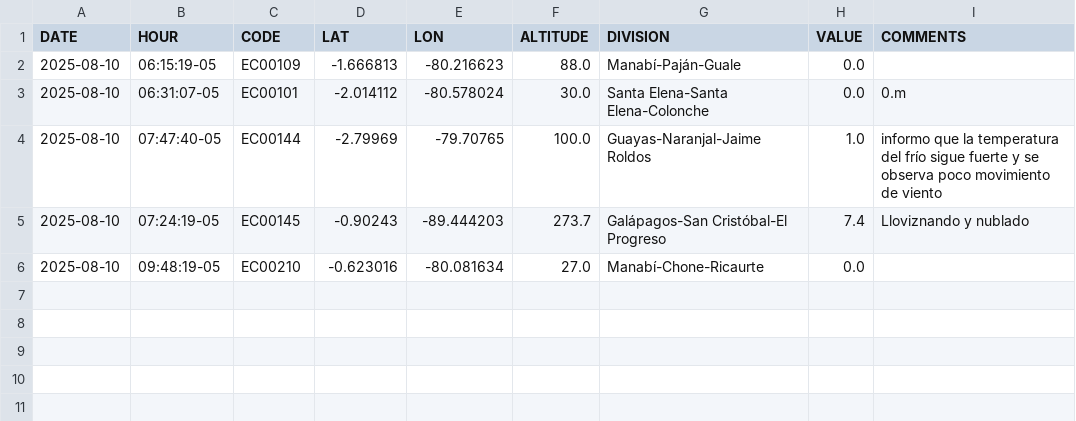
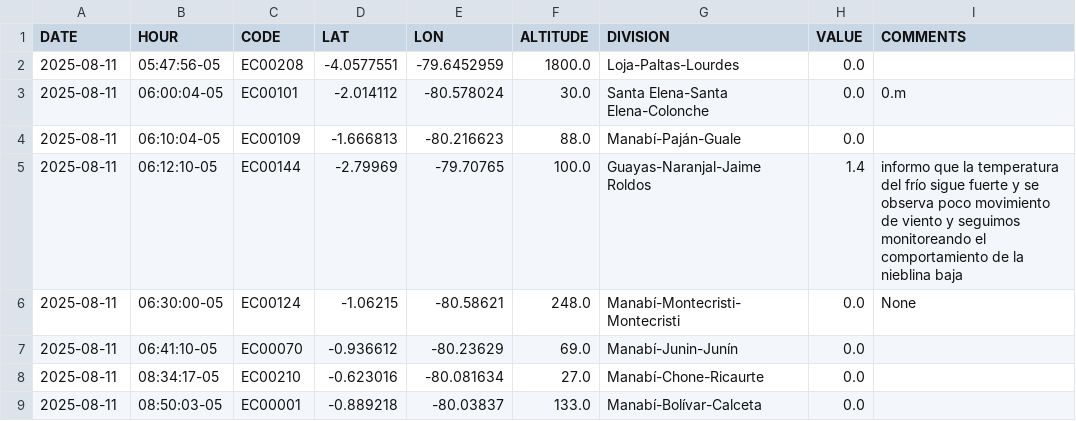
Before and after one commit to DPAINAMHI/tools, a CSV file: volunclima.csv, drawn as a sheet.

```diff
--- a/volunclima.csv
+++ b/volunclima.csv
@@ -1,6 +1,9 @@
 DATE,HOUR,CODE,LAT,LON,ALTITUDE,DIVISION,VALUE,COMMENTS
-2025-08-10,06:15:19-05,EC00109,-1.666813,-80.216623,88.0,Manabí-Paján-Guale,0.0,
-2025-08-10,06:31:07-05,EC00101,-2.014112,-80.578024,30.0,Santa Elena-Santa Elena-Colonche,0.0,0.m
-2025-08-10,07:47:40-05,EC00144,-2.79969,-79.70765,100.0,Guayas-Naranjal-Jaime Roldos,1.0,informo que la temperatura del frío sigue fuerte y se observa poco movimiento de viento
-2025-08-10,07:24:19-05,EC00145,-0.90243,-89.444203,273.7,Galápagos-San Cristóbal-El Progreso,7.4,Lloviznando y nublado
-2025-08-10,09:48:19-05,EC00210,-0.623016,-80.081634,27.0,Manabí-Chone-Ricaurte,0.0,
+2025-08-11,05:47:56-05,EC00208,-4.0577551,-79.6452959,1800.0,Loja-Paltas-Lourdes,0.0,
+2025-08-11,06:00:04-05,EC00101,-2.014112,-80.578024,30.0,Santa Elena-Santa Elena-Colonche,0.0,0.m
+2025-08-11,06:10:04-05,EC00109,-1.666813,-80.216623,88.0,Manabí-Paján-Guale,0.0,
+2025-08-11,06:12:10-05,EC00144,-2.79969,-79.70765,100.0,Guayas-Naranjal-Jaime Roldos,1.4,informo que la temperatura del frío sigue fuerte y se observa poco movimiento de viento y seguimos monitoreando el comportamiento de la nieblina baja
+2025-08-11,06:30:00-05,EC00124,-1.06215,-80.58621,248.0,Manabí-Montecristi-Montecristi,0.0,None
+2025-08-11,06:41:10-05,EC00070,-0.936612,-80.23629,69.0,Manabí-Junin-Junín,0.0,
+2025-08-11,08:34:17-05,EC00210,-0.623016,-80.081634,27.0,Manabí-Chone-Ricaurte,0.0,
+2025-08-11,08:50:03-05,EC00001,-0.889218,-80.03837,133.0,Manabí-Bolívar-Calceta,0.0,
```
Also changed, not shown: 1 other file.
